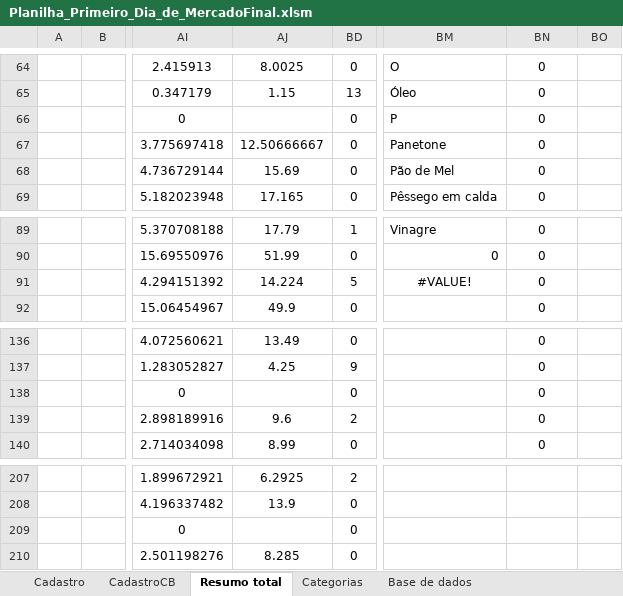
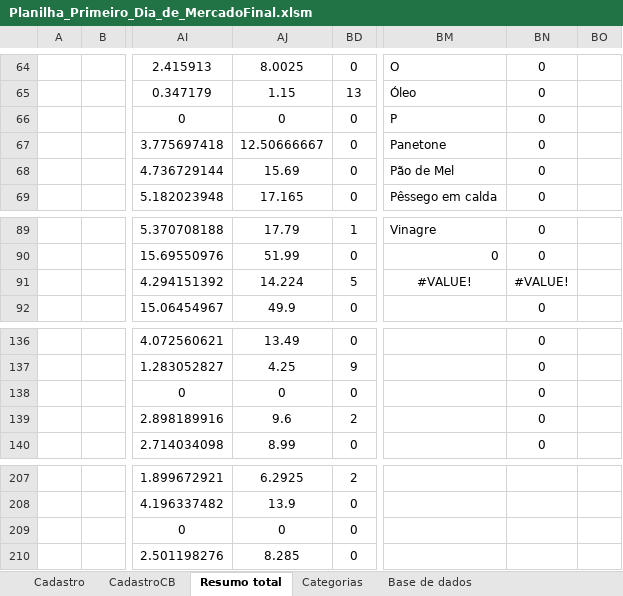
Before and after one commit to MarcosFagli/Projeto_Implementacao_BD, an Excel workbook: dados/Planilha_Primeiro_Dia_de_MercadoFinal.xlsm, sheet Resumo total, drawn as a sheet; only a part is shown, gaps mark what is left out; values as stored, in another font and other column widths than the file's, no borders; charts and pictures and conditional formats and table styles not drawn; the diff covers the shown part only; the diff names each change by its address in the sheet, - before the commit and + after, or states it on an @@ line.

```diff
--- a/dados/Planilha_Primeiro_Dia_de_MercadoFinal.xlsm (sheet Resumo total)
+++ b/dados/Planilha_Primeiro_Dia_de_MercadoFinal.xlsm (sheet Resumo total)
-AJ66: (empty)
+AJ66: 0
-BN91: 0
+BN91: #VALUE!
-AJ138: (empty)
+AJ138: 0
-AJ209: (empty)
+AJ209: 0
```
Also changed, not shown: 19 edited cells elsewhere in this sheet, sheet Base de dados, formulas that keep their value, charts or pictures, 4 other files.
